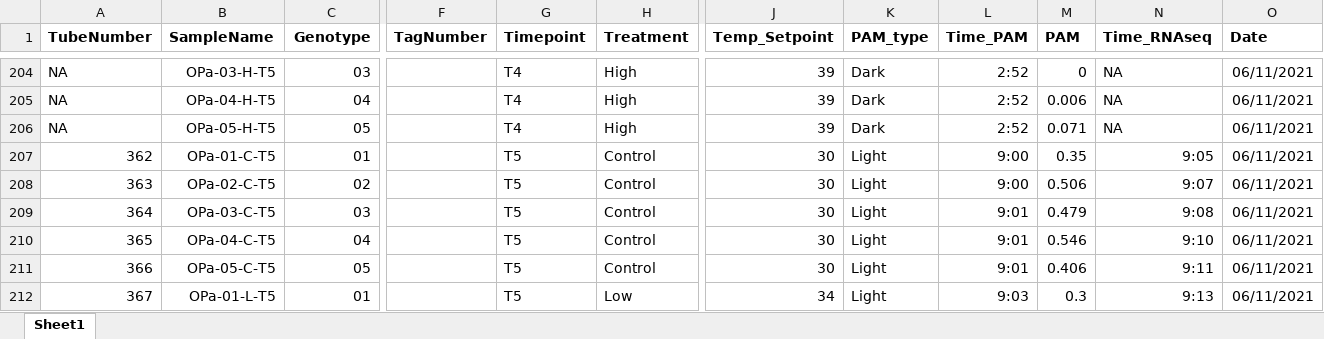
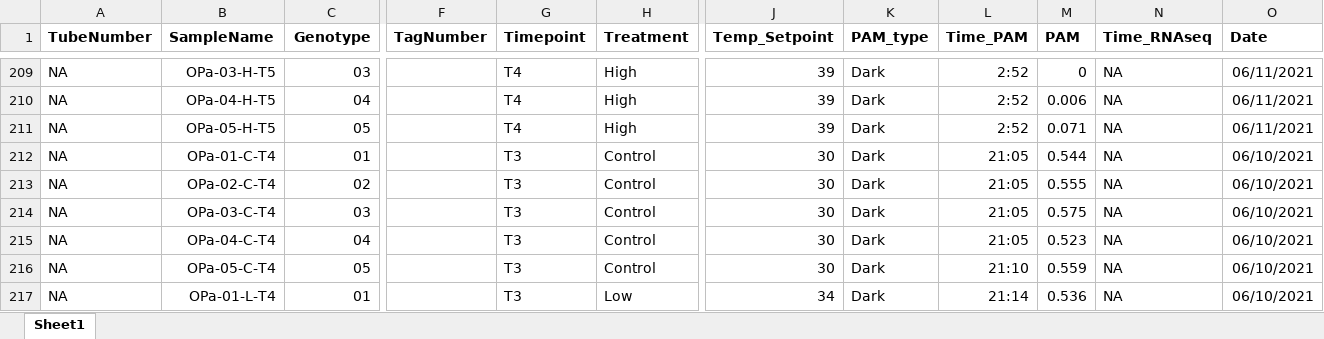
Before and after one commit to kparker96/2021-June_Mote, an Excel workbook: data/PAM/2021-06-10_Past-4temps-Offshore.xlsx, sheet Sheet1, drawn as a sheet; only a part is shown, gaps mark what is left out; values as stored, in another font and other column widths than the file's, no borders; charts and pictures not drawn; addresses are those after the commit; the diff covers the shown part only; the diff names each change by its address in the sheet, - before the commit and + after, or states it on an @@ line.

```diff
--- a/data/PAM/2021-06-10_Past-4temps-Offshore.xlsx (sheet Sheet1)
+++ b/data/PAM/2021-06-10_Past-4temps-Offshore.xlsx (sheet Sheet1)
-A212 (TubeNumber): 362
+A212 (TubeNumber): NA
-B212 (SampleName): OPa-01-C-T5
+B212 (SampleName): OPa-01-C-T4
-G212:G217 (Timepoint): T5
+G212:G217 (Timepoint): T3
-K212:K217 (PAM_type): Light
+K212:K217 (PAM_type): Dark
-L212:L213 (Time_PAM): 9:00
+L212:L213 (Time_PAM): 21:05
-M212 (PAM): 0.35
+M212 (PAM): 0.544
-N212 (Time_RNAseq): 9:05
+N212 (Time_RNAseq): NA
-O212:O217 (Date): 06/11/2021
+O212:O217 (Date): 06/10/2021
-A213 (TubeNumber): 363
+A213 (TubeNumber): NA
-B213 (SampleName): OPa-02-C-T5
+B213 (SampleName): OPa-02-C-T4
-M213 (PAM): 0.506
+M213 (PAM): 0.555
-N213 (Time_RNAseq): 9:07
+N213 (Time_RNAseq): NA
-A214 (TubeNumber): 364
+A214 (TubeNumber): NA
-B214 (SampleName): OPa-03-C-T5
+B214 (SampleName): OPa-03-C-T4
-L214:L215 (Time_PAM): 9:01
+L214:L215 (Time_PAM): 21:05
-M214 (PAM): 0.479
+M214 (PAM): 0.575
-N214 (Time_RNAseq): 9:08
+N214 (Time_RNAseq): NA
-A215 (TubeNumber): 365
+A215 (TubeNumber): NA
-B215 (SampleName): OPa-04-C-T5
+B215 (SampleName): OPa-04-C-T4
-M215 (PAM): 0.546
+M215 (PAM): 0.523
-N215 (Time_RNAseq): 9:10
+N215 (Time_RNAseq): NA
-A216 (TubeNumber): 366
+A216 (TubeNumber): NA
-B216 (SampleName): OPa-05-C-T5
+B216 (SampleName): OPa-05-C-T4
-L216 (Time_PAM): 9:01
+L216 (Time_PAM): 21:10
-M216 (PAM): 0.406
+M216 (PAM): 0.559
-N216 (Time_RNAseq): 9:11
+N216 (Time_RNAseq): NA
-A217 (TubeNumber): 367
+A217 (TubeNumber): NA
-B217 (SampleName): OPa-01-L-T5
+B217 (SampleName): OPa-01-L-T4
-L217 (Time_PAM): 9:03
+L217 (Time_PAM): 21:14
-M217 (PAM): 0.3
+M217 (PAM): 0.536
-N217 (Time_RNAseq): 9:13
+N217 (Time_RNAseq): NA
```
Also changed, not shown: 20 added rows, 20 removed rows, 85 moved rows and 112 edited cells elsewhere in this sheet, formulas that keep their value, charts or pictures, ED50/Acer_Mote_Genets_ED50.xlsx, ED50/Past_Inshore_Genets_ED50.xlsx, 16 other files.
